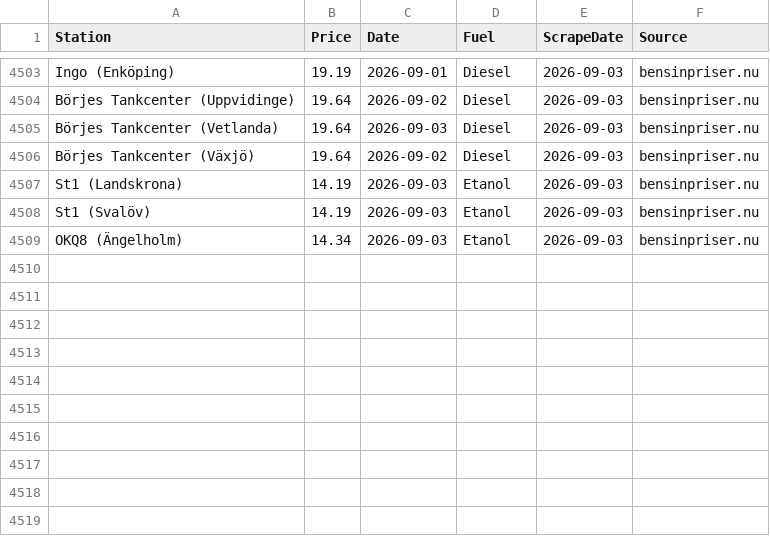
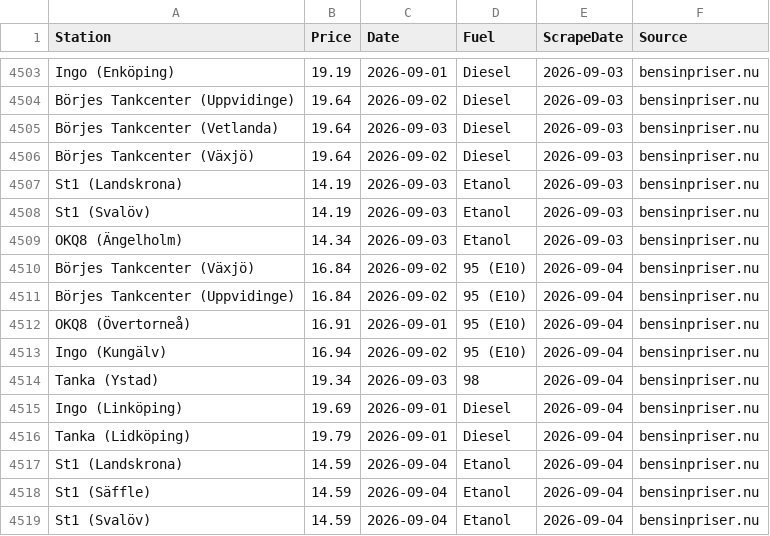
Before and after one commit to FastAndFunky/gaspricescraper, a CSV file: bensinpriser_prices.csv, drawn as a sheet; only a part is shown, gaps mark what is left out; the diff names each change by its address in the sheet, - before the commit and + after, or states it on an @@ line.

```diff
--- a/bensinpriser_prices.csv
+++ b/bensinpriser_prices.csv
+row 4510: Börjes Tankcenter (Växjö) | 16.84 | 2026-09-02 | 95 (E10) | 2026-09-04 | bensinpriser.nu
+row 4511: Börjes Tankcenter (Uppvidinge) | 16.84 | 2026-09-02 | 95 (E10) | 2026-09-04 | bensinpriser.nu
+row 4512: OKQ8 (Övertorneå) | 16.91 | 2026-09-01 | 95 (E10) | 2026-09-04 | bensinpriser.nu
+row 4513: Ingo (Kungälv) | 16.94 | 2026-09-02 | 95 (E10) | 2026-09-04 | bensinpriser.nu
+row 4514: Tanka (Ystad) | 19.34 | 2026-09-03 | 98 | 2026-09-04 | bensinpriser.nu
+row 4515: Ingo (Linköping) | 19.69 | 2026-09-01 | Diesel | 2026-09-04 | bensinpriser.nu
+row 4516: Tanka (Lidköping) | 19.79 | 2026-09-01 | Diesel | 2026-09-04 | bensinpriser.nu
+row 4517: St1 (Landskrona) | 14.59 | 2026-09-04 | Etanol | 2026-09-04 | bensinpriser.nu
+row 4518: St1 (Säffle) | 14.59 | 2026-09-04 | Etanol | 2026-09-04 | bensinpriser.nu
+row 4519: St1 (Svalöv) | 14.59 | 2026-09-04 | Etanol | 2026-09-04 | bensinpriser.nu
```
Also changed, not shown: bensinstation_prices.csv.
